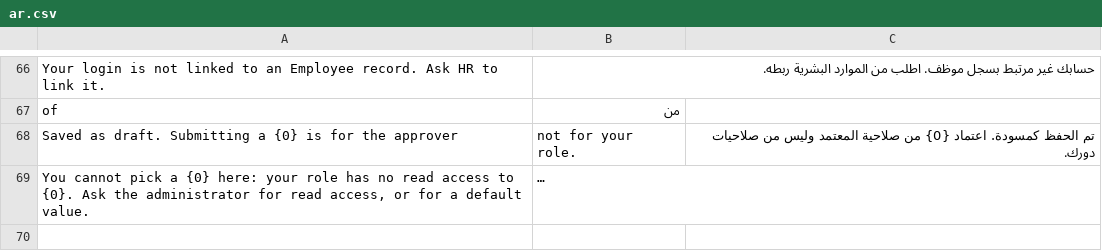
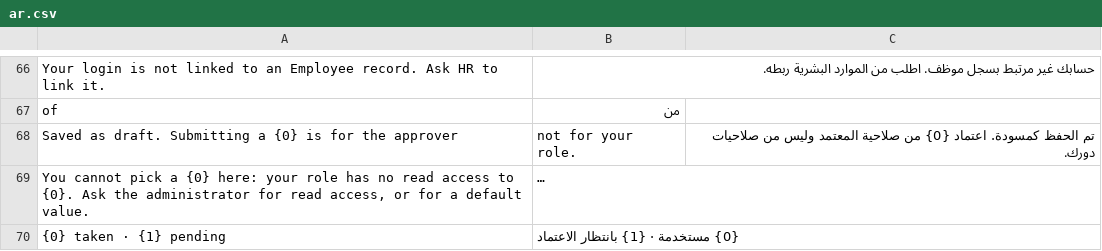
Before and after one commit to anos4444/Wajha, a CSV file: wajha/translations/ar.csv, drawn as a sheet; only a part is shown, gaps mark what is left out; long unchanged cells end in …; the diff names each change by its address in the sheet, - before the commit and + after, or states it on an @@ line.

Commit message:
fix: dashboard text keeps its own direction; '0.0 taken · 2.0 pending' no longer reads as 2 taken (v0.16.4)
Reported on a leave balance card: 'taken · 2.0 pending 0.0' under two
draft requests. The numbers HRMS returned were taken 0.0, pending 2.0;
the hint is Latin text with numbers inside an RTL page, and the bidi
algorithm reorders such runs — first number isolated at the far end, the
rest as one LTR run — which is exactly the garbled order seen. Dashboard
labels, values, hints, chips and bar captions now use unicode-bidi:
plaintext so each string keeps the direction of its own text. Verified in
the harness under locale ar: the English hint renders in source order, the
Arabic one is unchanged. Arabic translation for the hint added.

```diff
--- a/wajha/translations/ar.csv
+++ b/wajha/translations/ar.csv
+row 70: {0} taken · {1} pending | {0} مستخدمة · {1} بانتظار الاعتماد
```
Also changed, not shown: 3 other files.
